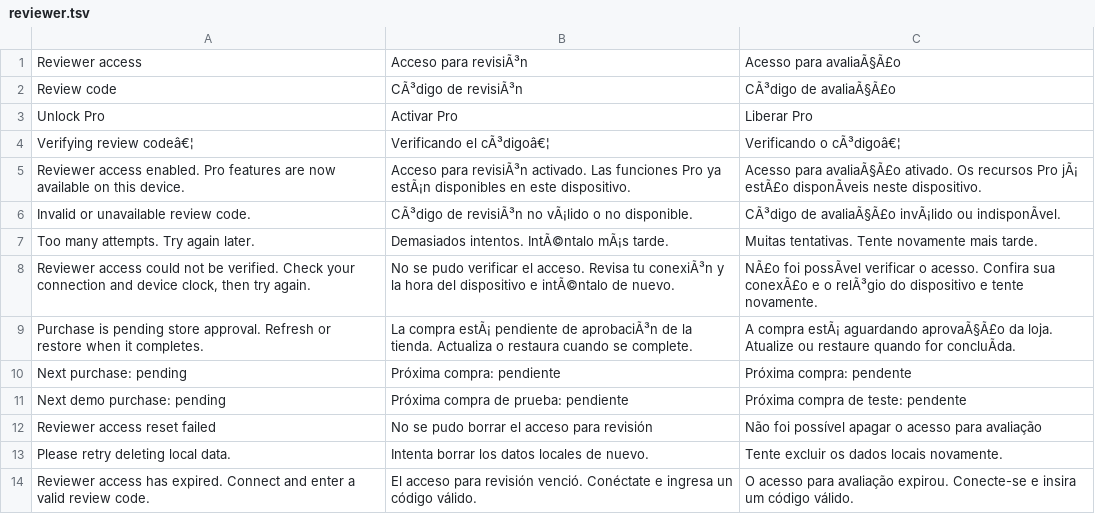
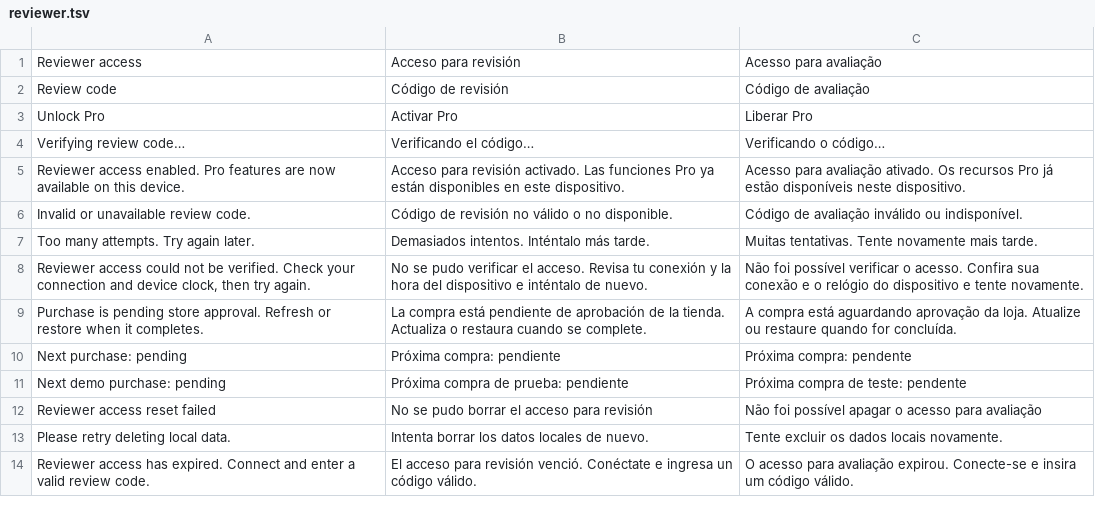
Before and after one commit to Clercminator/InOut, a TSV file: apps/mobile/src/locales/reviewer.tsv, drawn as a sheet; the diff names each change by its address in the sheet, - before the commit and + after, or states it on an @@ line.

```diff
--- a/apps/mobile/src/locales/reviewer.tsv
+++ b/apps/mobile/src/locales/reviewer.tsv
-B1: Acceso para revisiÃ³n
+B1: Acceso para revisión
-C1: Acesso para avaliaÃ§Ã£o
+C1: Acesso para avaliação
-B2: CÃ³digo de revisiÃ³n
+B2: Código de revisión
-C2: CÃ³digo de avaliaÃ§Ã£o
+C2: Código de avaliação
-A4: Verifying review codeâ€¦
+A4: Verifying review code…
-B4: Verificando el cÃ³digoâ€¦
+B4: Verificando el código…
-C4: Verificando o cÃ³digoâ€¦
+C4: Verificando o código…
-B5: Acceso para revisiÃ³n activado. Las funciones Pro ya estÃ¡n disponibles en…
+B5: Acceso para revisión activado. Las funciones Pro ya están disponibles en…
-C5: Acesso para avaliaÃ§Ã£o ativado. Os recursos Pro jÃ¡ estÃ£o disponÃveis neste dispositivo.
+C5: Acesso para avaliação ativado. Os recursos Pro já estão disponíveis neste dispositivo.
-B6: CÃ³digo de revisiÃ³n no vÃ¡lido o no…
+B6: Código de revisión no válido o no…
-C6: CÃ³digo de avaliaÃ§Ã£o invÃ¡lido ou indisponÃvel.
+C6: Código de avaliação inválido ou indisponível.
-B7: Demasiados intentos. IntÃ©ntalo mÃ¡s tarde.
+B7: Demasiados intentos. Inténtalo más tarde.
-B8: …Revisa tu conexiÃ³n y la hora del dispositivo e intÃ©ntalo de nuevo.
+B8: …Revisa tu conexión y la hora del dispositivo e inténtalo de nuevo.
-C8: NÃ£o foi possÃvel verificar o acesso. Confira sua conexÃ£o e o relÃ³gio do dispositivo…
+C8: Não foi possível verificar o acesso. Confira sua conexão e o relógio do dispositivo…
-B9: La compra estÃ¡ pendiente de aprobaciÃ³n de la…
+B9: La compra está pendiente de aprobación de la…
-C9: A compra estÃ¡ aguardando aprovaÃ§Ã£o da loja. Atualize ou restaure quando for concluÃda.
+C9: A compra está aguardando aprovação da loja. Atualize ou restaure quando for concluída.
```
Also changed, not shown: apps/mobile/src/locales/production-quality.tsv, 12 other files.
